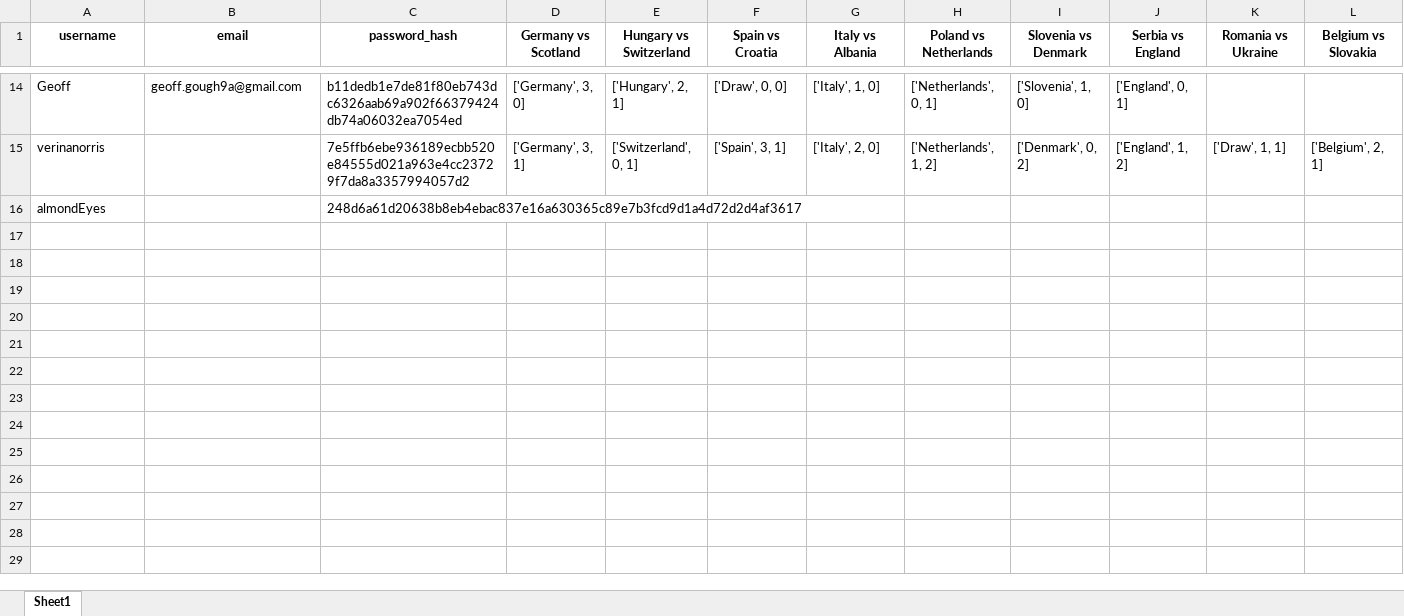
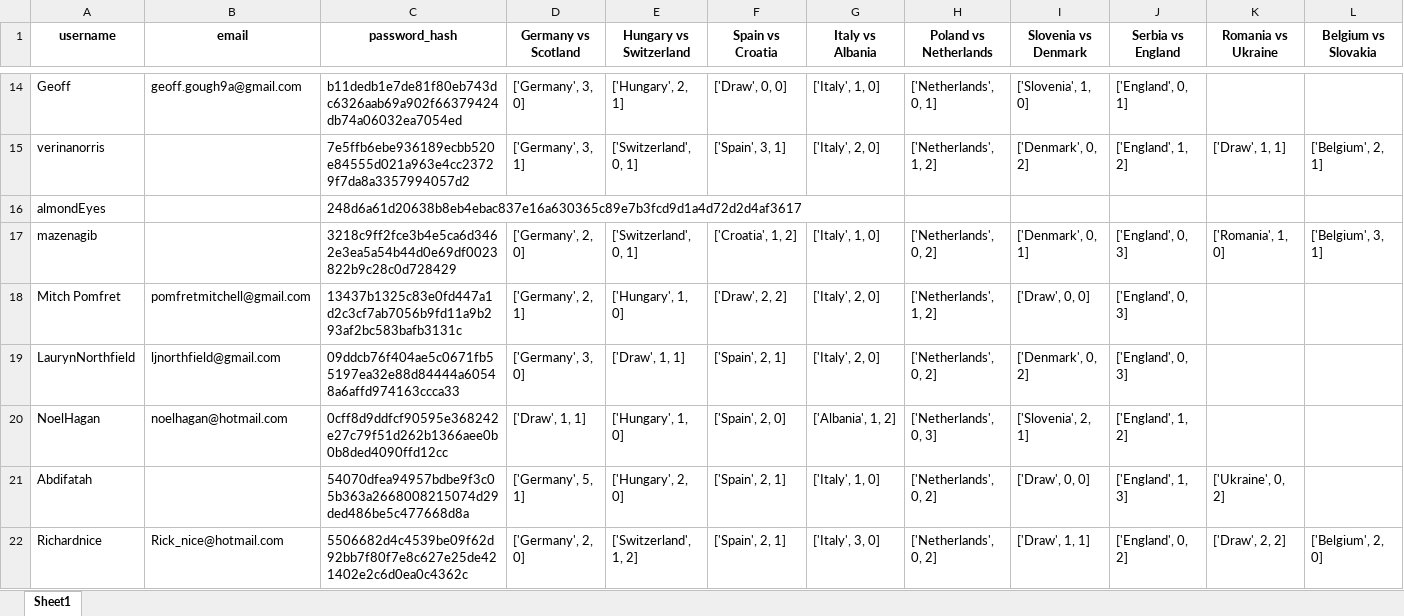
Before and after one commit to onishant/euro-predictor-game, an Excel workbook: eventData/users.xlsx, sheet Sheet1, drawn as a sheet; only a part is shown, gaps mark what is left out; values as stored, in another font and other column widths than the file's, no borders; rows hold the shown columns only; the diff covers the shown part only; the diff names each change by its address in the sheet, - before the commit and + after, or states it on an @@ line.

Commit message:
Updated users and fixtures list

```diff
--- a/eventData/users.xlsx (sheet Sheet1)
+++ b/eventData/users.xlsx (sheet Sheet1)
+row 17: mazenagib |  | 3218c9ff2fce3b4e5ca6d3462e3ea5a54b44d0e69df0023822b9c28c0d728429 | ['Germany', 2, 0] | ['Switzerland', 0, 1] | ['Croatia', 1, 2] | ['Italy', 1, 0] | ['Netherlands', 0, 2] | ['Denmark', 0, 1] | ['England', 0, 3] | ['Romania', 1, 0] | ['Belgium', 3, 1]
+row 18: Mitch Pomfret | pomfretmitchell@gmail.com | 13437b1325c83e0fd447a1d2c3cf7ab7056b9fd11a9b293af2bc583bafb3131c | ['Germany', 2, 1] | ['Hungary', 1, 0] | ['Draw', 2, 2] | ['Italy', 2, 0] | ['Netherlands', 1, 2] | ['Draw', 0, 0] | ['England', 0, 3]
+row 19: LaurynNorthfield | ljnorthfield@gmail.com | 09ddcb76f404ae5c0671fb55197ea32e88d84444a60548a6affd974163ccca33 | ['Germany', 3, 0] | ['Draw', 1, 1] | ['Spain', 2, 1] | ['Italy', 2, 0] | ['Netherlands', 0, 2] | ['Denmark', 0, 2] | ['England', 0, 3]
+row 20: NoelHagan | noelhagan@hotmail.com | 0cff8d9ddfcf90595e368242e27c79f51d262b1366aee0b0b8ded4090ffd12cc | ['Draw', 1, 1] | ['Hungary', 1, 0] | ['Spain', 2, 0] | ['Albania', 1, 2] | ['Netherlands', 0, 3] | ['Slovenia', 2, 1] | ['England', 1, 2]
+row 21: Abdifatah |  | 54070dfea94957bdbe9f3c05b363a2668008215074d29ded486be5c477668d8a | ['Germany', 5, 1] | ['Hungary', 2, 0] | ['Spain', 2, 1] | ['Italy', 1, 0] | ['Netherlands', 0, 2] | ['Draw', 0, 0] | ['England', 1, 3] | ['Ukraine', 0, 2]
+row 22: Richardnice | Rick_nice@hotmail.com | 5506682d4c4539be09f62d92bb7f80f7e8c627e25de421402e2c6d0ea0c4362c | ['Germany', 2, 0] | ['Switzerland', 1, 2] | ['Spain', 2, 1] | ['Italy', 3, 0] | ['Netherlands', 0, 2] | ['Draw', 1, 1] | ['England', 0, 2] | ['Draw', 2, 2] | ['Belgium', 2, 0]
```
Also changed, not shown: 6 added rows and 6 edited cells elsewhere in this sheet, eventData/fixture list.xlsx.
